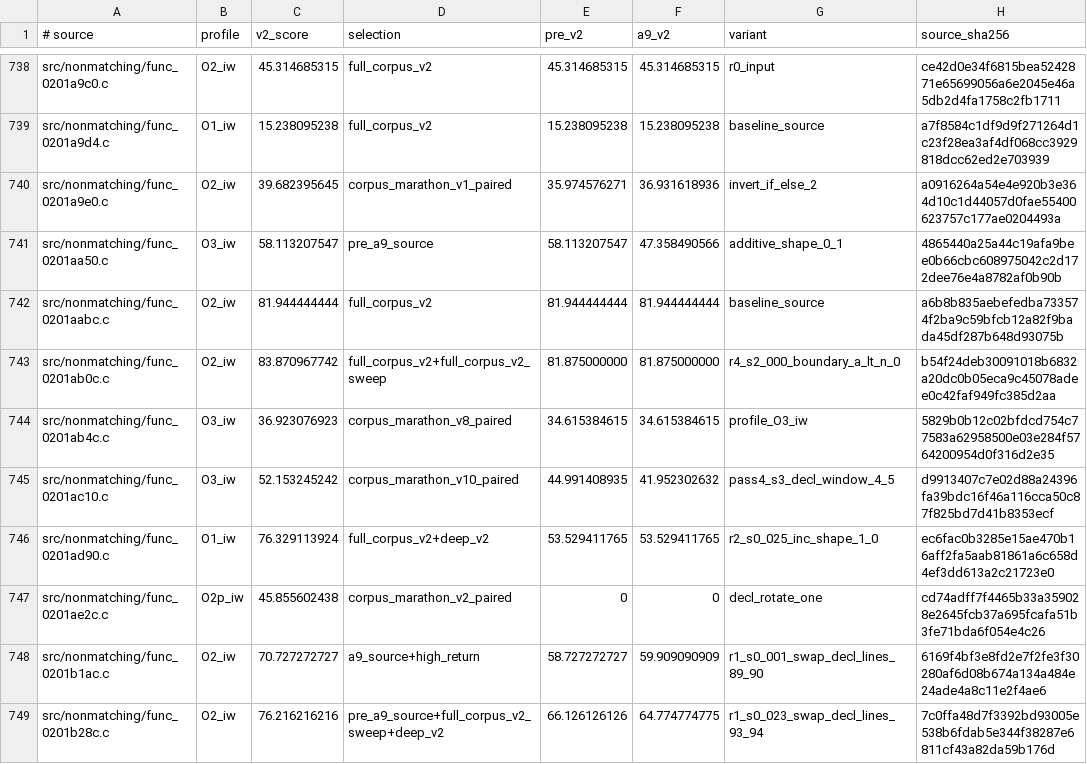
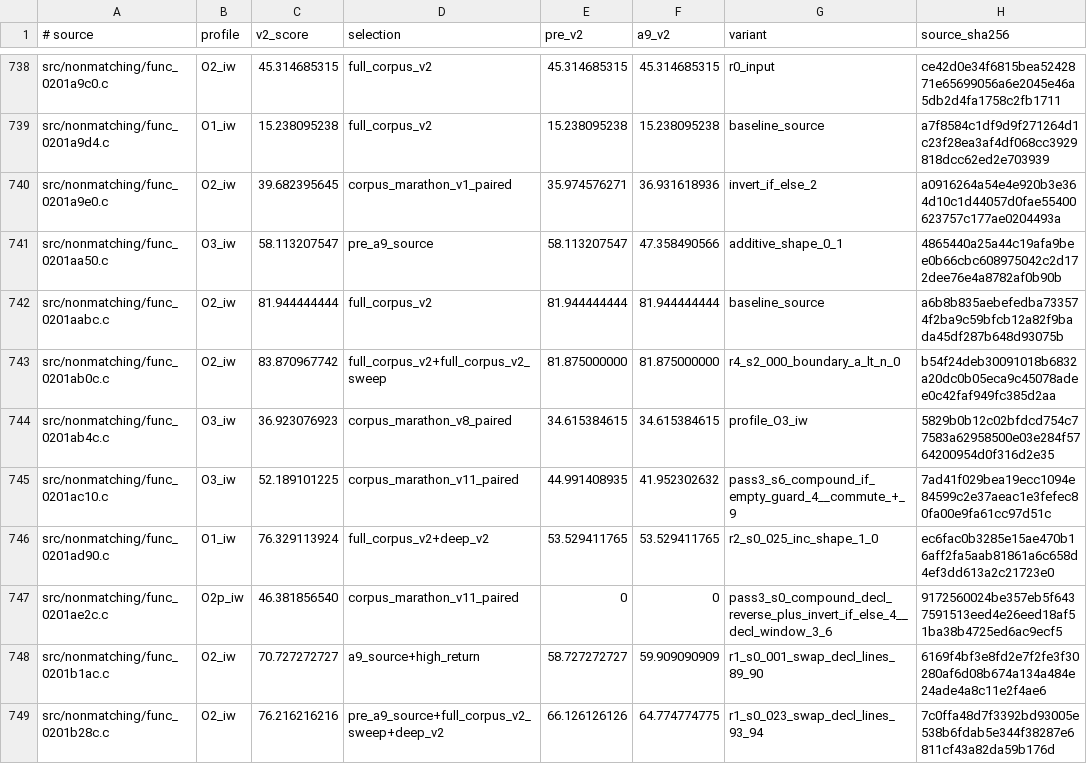
Before and after one commit to dothacktranslate/okamiden-decomp, a TSV file: config/arm9/fuzzy_v2_preferences.tsv, drawn as a sheet; only a part is shown, gaps mark what is left out; the diff covers the shown part only.

Commit message:
arm9: corpus marathon V11 improves 42 fuzzy and 0 exact functions

```diff
--- a/config/arm9/fuzzy_v2_preferences.tsv
+++ b/config/arm9/fuzzy_v2_preferences.tsv
@@ -744,5 +744,5 @@ src/nonmatching/func_0201ab0c.c	O2_iw	83.870967742	full_corpus_v2+full_corpus_v2
 src/nonmatching/func_0201ab4c.c	O3_iw	36.923076923	corpus_marathon_v8_paired	34.615384615	34.615384615	profile_O3_iw	5829b0b12c02bfdcd754c77583a62958500e03e284f5764200954d0f316d2e35
-src/nonmatching/func_0201ac10.c	O3_iw	52.153245242	corpus_marathon_v10_paired	44.991408935	41.952302632	pass4_s3_decl_window_4_5	d9913407c7e02d88a24396fa39bdc16f46a116cca50c87f825bd7d41b8353ecf
+src/nonmatching/func_0201ac10.c	O3_iw	52.189101225	corpus_marathon_v11_paired	44.991408935	41.952302632	pass3_s6_compound_if_empty_guard_4__commute_+_9	7ad41f029bea19ecc1094e84599c2e37aeac1e3fefec80fa00e9fa61cc97d51c
 src/nonmatching/func_0201ad90.c	O1_iw	76.329113924	full_corpus_v2+deep_v2	53.529411765	53.529411765	r2_s0_025_inc_shape_1_0	ec6fac0b3285e15ae470b16aff2fa5aab81861a6c658d4ef3dd613a2c21723e0
-src/nonmatching/func_0201ae2c.c	O2p_iw	45.855602438	corpus_marathon_v2_paired	0	0	decl_rotate_one	cd74adff7f4465b33a359028e2645fcb37a695fcafa51b3fe71bda6f054e4c26
+src/nonmatching/func_0201ae2c.c	O2p_iw	46.381856540	corpus_marathon_v11_paired	0	0	pass3_s0_compound_decl_reverse_plus_invert_if_else_4__decl_window_3_6	9172560024be357eb5f6437591513eed4e26eed18af51ba38b4725ed6ac9ecf5
 src/nonmatching/func_0201b1ac.c	O2_iw	70.727272727	a9_source+high_return	58.727272727	59.909090909	r1_s0_001_swap_decl_lines_89_90	6169f4bf3e8fd2e7f2fe3f30280af6d08b674a134a484e24ade4a8c11e2f4ae6
```
Also changed, not shown: 163 edited cells elsewhere in this file, 41 other files.
